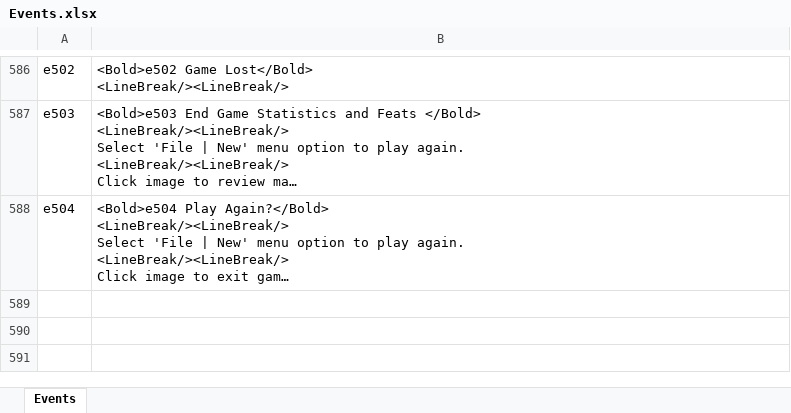
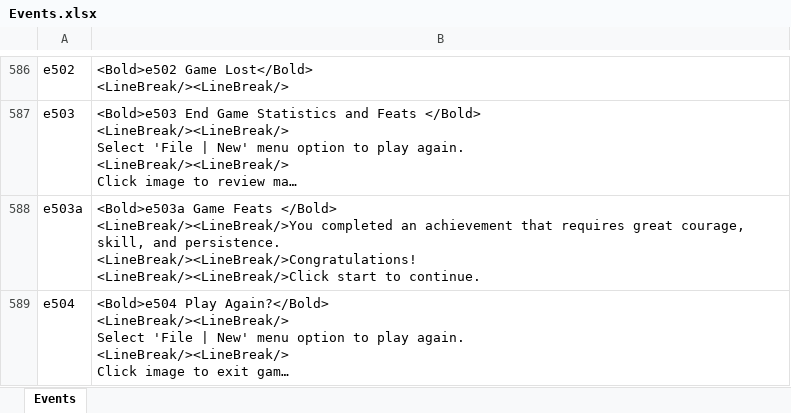
Before and after one commit to happysulla/BarbarianPrince, an Excel workbook: Documentation/Events.xlsx, sheet Events, drawn as a sheet; only a part is shown, gaps mark what is left out; long unchanged cells end in …; values as stored, in another font and other column widths than the file's, no borders; ↵ is a line break in a cell; the diff names each change by its address in the sheet, - before the commit and + after, or states it on an @@ line.

Commit message:
Finished Feats in middle of game. Tested. Fix bug with river crossing

```diff
--- a/Documentation/Events.xlsx (sheet Events)
+++ b/Documentation/Events.xlsx (sheet Events)
+row 588: e503a | <Bold>e503a Game Feats </Bold> ↵ <LineBreak/><LineBreak/>You completed an achievement that requires great courage, skill, and persistence. ↵ <LineBreak/><LineBreak/>Congratulations! ↵ <LineBreak/><LineBreak/>Click start to continue.
```
Also changed, not shown: 7 other files.
